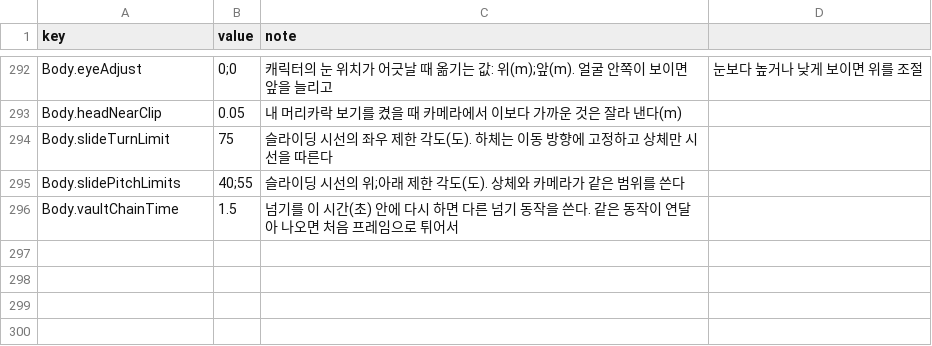
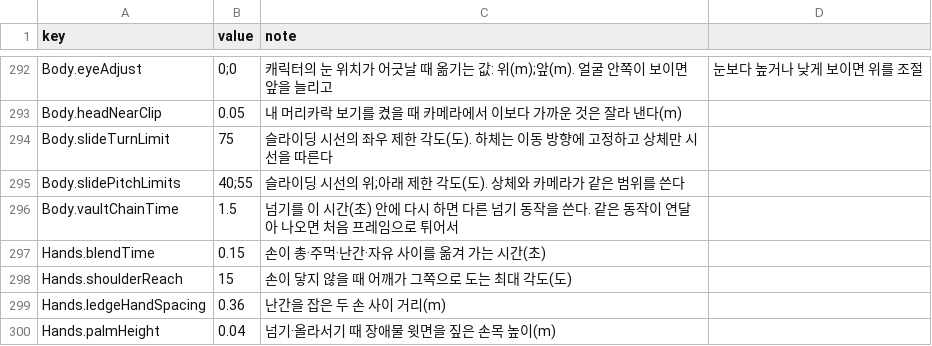
Before and after one commit to KimHadhi/ENFILADE, a CSV file: Assets/_Project/Resources/Tables/Player.csv, drawn as a sheet; only a part is shown, gaps mark what is left out; the diff names each change by its address in the sheet, - before the commit and + after, or states it on an @@ line.

```diff
--- a/Assets/_Project/Resources/Tables/Player.csv
+++ b/Assets/_Project/Resources/Tables/Player.csv
+row 297: Hands.blendTime | 0.15 | 손이 총·주먹·난간·자유 사이를 옮겨 가는 시간(초)
+row 298: Hands.shoulderReach | 15 | 손이 닿지 않을 때 어깨가 그쪽으로 도는 최대 각도(도)
+row 299: Hands.ledgeHandSpacing | 0.36 | 난간을 잡은 두 손 사이 거리(m)
+row 300: Hands.palmHeight | 0.04 | 넘기·올라서기 때 장애물 윗면을 짚은 손목 높이(m)
```
Also changed, not shown: Assets/_Project/Resources/Tables/Weapons.csv, 18 other files.
